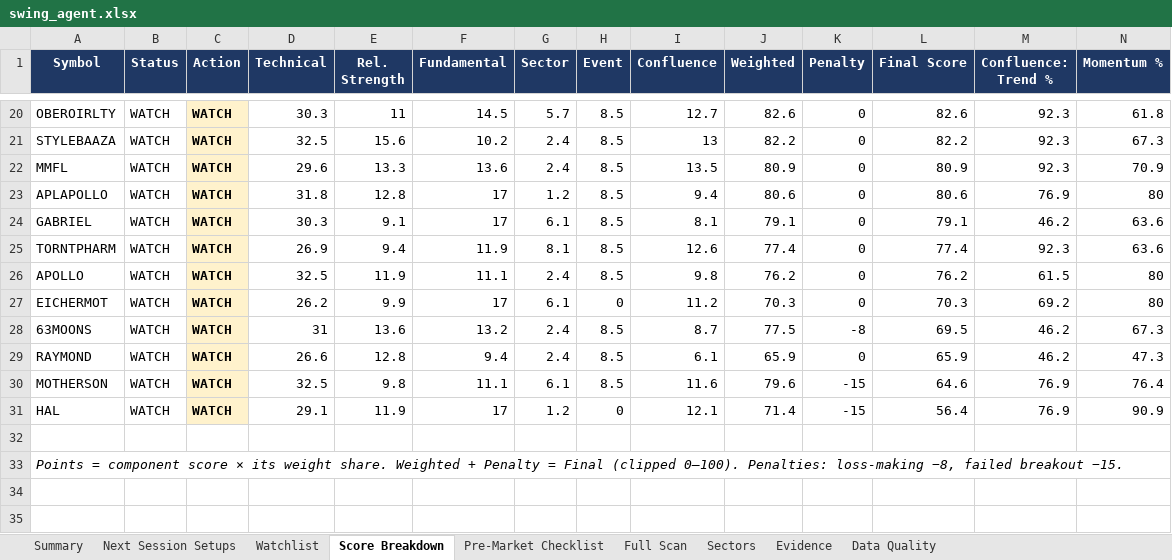
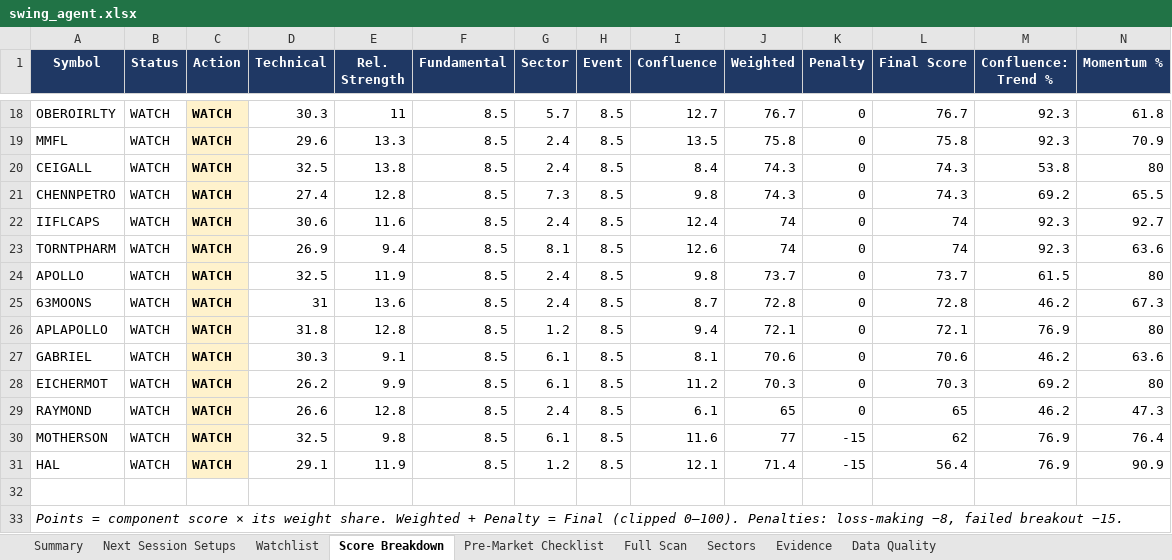
Before and after one commit to KGR1516/Srikanth-swing-trade-agent-fullnse-, an Excel workbook: data/output/swing_agent.xlsx, sheet Score Breakdown, drawn as a sheet; only a part is shown, gaps mark what is left out; values as stored, in another font and other column widths than the file's, no borders; conditional formats not drawn; removed rows and columns are numbered as before the commit, all else as after; rows hold the shown columns only; the diff covers the shown part only; the diff names each change by its address in the sheet, - before the commit and + after, or states it on an @@ line.

```diff
--- a/data/output/swing_agent.xlsx (sheet Score Breakdown)
+++ b/data/output/swing_agent.xlsx (sheet Score Breakdown)
-F18 (Fundamental): 14.5
+F18 (Fundamental): 8.5
-J18 (Weighted): 82.6
+J18 (Weighted): 76.7
-L18 (Final Score): 82.6
+L18 (Final Score): 76.7
-row 21: STYLEBAAZA | WATCH | WATCH | 32.5 | 15.6 | 10.2 | 2.4 | 8.5 | 13 | 82.2 | 0 | 82.2 | 92.3 | 67.3
-F19 (Fundamental): 13.6
+F19 (Fundamental): 8.5
-J19 (Weighted): 80.9
+J19 (Weighted): 75.8
-L19 (Final Score): 80.9
+L19 (Final Score): 75.8
-row 23: APLAPOLLO | WATCH | WATCH | 31.8 | 12.8 | 17 | 1.2 | 8.5 | 9.4 | 80.6 | 0 | 80.6 | 76.9 | 80
-row 24: GABRIEL | WATCH | WATCH | 30.3 | 9.1 | 17 | 6.1 | 8.5 | 8.1 | 79.1 | 0 | 79.1 | 46.2 | 63.6
+row 20: CEIGALL | WATCH | WATCH | 32.5 | 13.8 | 8.5 | 2.4 | 8.5 | 8.4 | 74.3 | 0 | 74.3 | 53.8 | 80
+row 21: CHENNPETRO | WATCH | WATCH | 27.4 | 12.8 | 8.5 | 7.3 | 8.5 | 9.8 | 74.3 | 0 | 74.3 | 69.2 | 65.5
+row 22: IIFLCAPS | WATCH | WATCH | 30.6 | 11.6 | 8.5 | 2.4 | 8.5 | 12.4 | 74 | 0 | 74 | 92.3 | 92.7
-F23 (Fundamental): 11.9
+F23 (Fundamental): 8.5
-J23 (Weighted): 77.4
+J23 (Weighted): 74
-L23 (Final Score): 77.4
+L23 (Final Score): 74
-F24 (Fundamental): 11.1
+F24 (Fundamental): 8.5
-J24 (Weighted): 76.2
+J24 (Weighted): 73.7
-L24 (Final Score): 76.2
+L24 (Final Score): 73.7
+row 25: 63MOONS | WATCH | WATCH | 31 | 13.6 | 8.5 | 2.4 | 8.5 | 8.7 | 72.8 | 0 | 72.8 | 46.2 | 67.3
+row 26: APLAPOLLO | WATCH | WATCH | 31.8 | 12.8 | 8.5 | 1.2 | 8.5 | 9.4 | 72.1 | 0 | 72.1 | 76.9 | 80
+row 27: GABRIEL | WATCH | WATCH | 30.3 | 9.1 | 8.5 | 6.1 | 8.5 | 8.1 | 70.6 | 0 | 70.6 | 46.2 | 63.6
-F28 (Fundamental): 17
+F28 (Fundamental): 8.5
-H28 (Event): 0
+H28 (Event): 8.5
-row 28: 63MOONS | WATCH | WATCH | 31 | 13.6 | 13.2 | 2.4 | 8.5 | 8.7 | 77.5 | -8 | 69.5 | 46.2 | 67.3
-F29 (Fundamental): 9.4
+F29 (Fundamental): 8.5
-J29 (Weighted): 65.9
+J29 (Weighted): 65
-L29 (Final Score): 65.9
+L29 (Final Score): 65
-F30 (Fundamental): 11.1
+F30 (Fundamental): 8.5
-J30 (Weighted): 79.6
+J30 (Weighted): 77
-L30 (Final Score): 64.6
+L30 (Final Score): 62
-F31 (Fundamental): 17
+F31 (Fundamental): 8.5
-H31 (Event): 0
+H31 (Event): 8.5
```
Also changed, not shown: 9 added rows, 11 removed rows and 21 edited cells elsewhere in this sheet, sheet Evidence, sheet Watchlist, sheet Next Session Setups, sheet Full Scan, sheet Data Quality, sheet Pre-Market Checklist, 1 more sheet, 4 other files.
